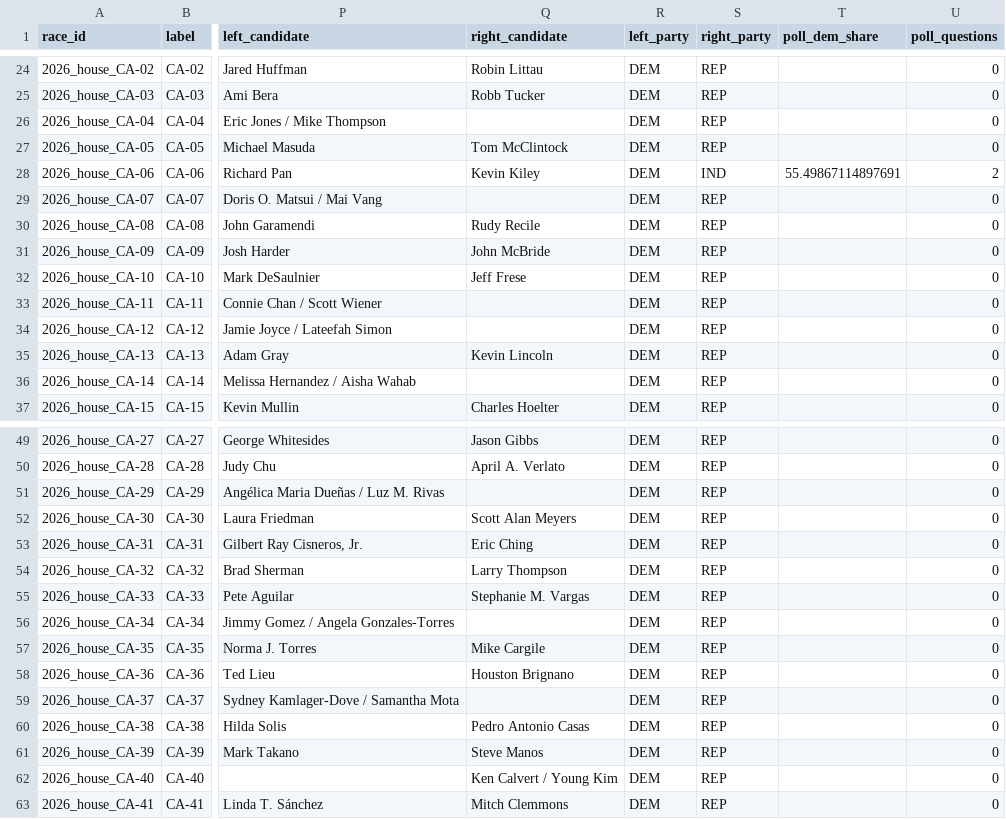
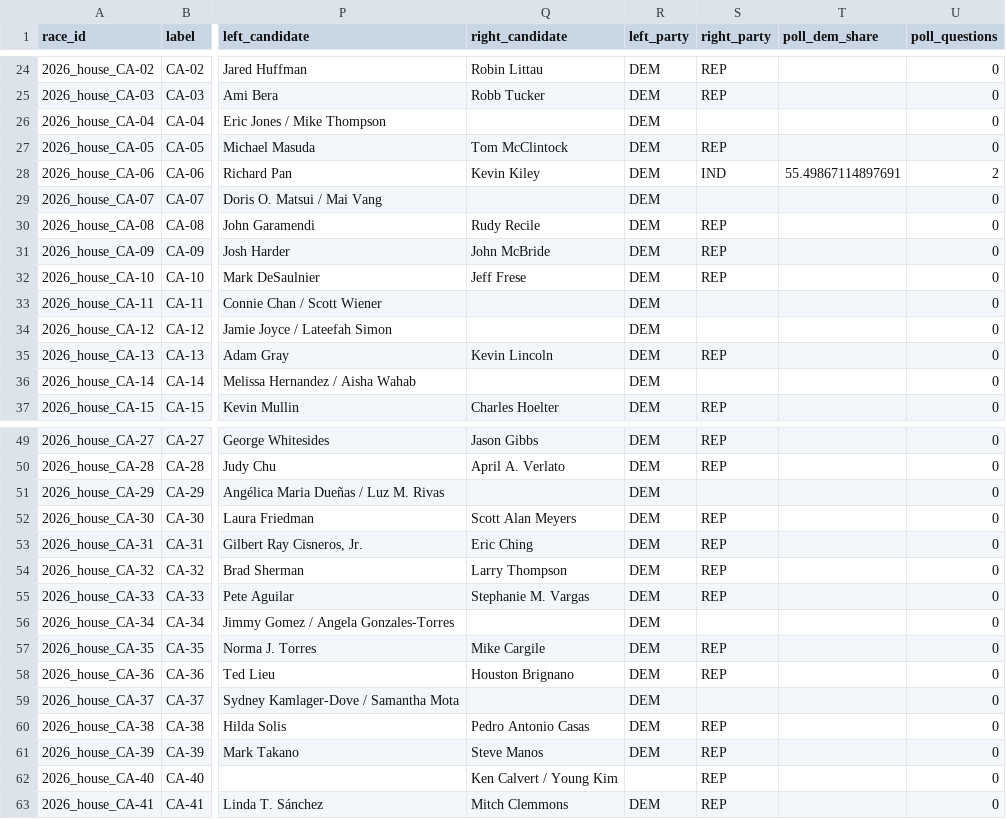
Before and after one commit to Ehdunhackme/US-election, a CSV file: data/frozen/2026-feature-snapshots.csv, drawn as a sheet; only a part is shown, gaps mark what is left out; the diff covers the shown part only; the diff names each change by its address in the sheet, - before the commit and + after, or states it on an @@ line.

```diff
--- a/data/frozen/2026-feature-snapshots.csv
+++ b/data/frozen/2026-feature-snapshots.csv
-S26 (right_party): REP
+S26 (right_party): (empty)
-S29 (right_party): REP
+S29 (right_party): (empty)
-S33:S34 (right_party): REP
+S33:S34 (right_party): (empty)
-S36 (right_party): REP
+S36 (right_party): (empty)
-S51 (right_party): REP
+S51 (right_party): (empty)
-S56 (right_party): REP
+S56 (right_party): (empty)
-S59 (right_party): REP
+S59 (right_party): (empty)
-R62 (left_party): DEM
+R62 (left_party): (empty)
```
Also changed, not shown: 8 edited cells elsewhere in this file, results/2026-estimates.csv, 15 other files.
